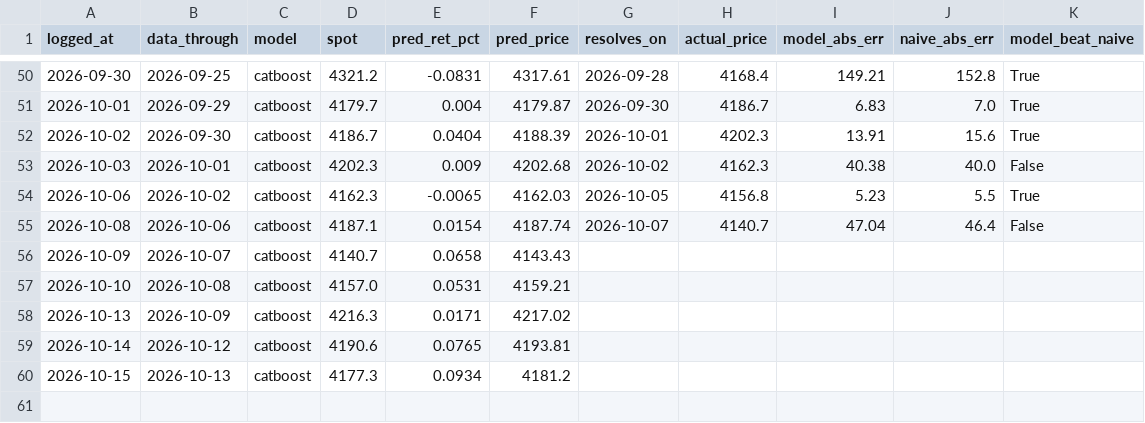
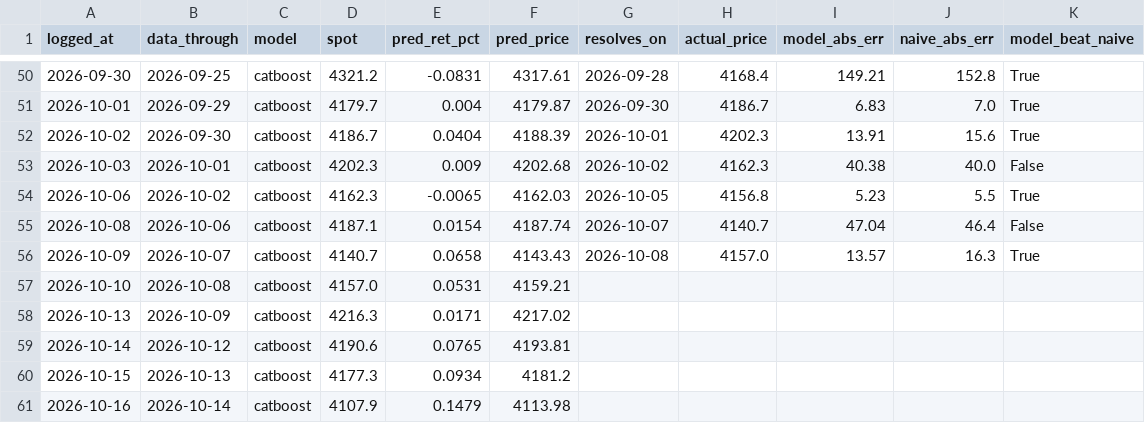
Before and after one commit to Srimurari14/gold-band, a CSV file: logs/daily_predictions.csv, drawn as a sheet; only a part is shown, gaps mark what is left out.

```diff
--- a/logs/daily_predictions.csv
+++ b/logs/daily_predictions.csv
@@ -55,3 +55,3 @@ logged_at,data_through,model,spot,pred_ret_pct,pred_price,resolves_on,actual_pri
 2026-10-08,2026-10-06,catboost,4187.1,0.0154,4187.74,2026-10-07,4140.7,47.04,46.4,False
-2026-10-09,2026-10-07,catboost,4140.7,0.0658,4143.43,,,,,
+2026-10-09,2026-10-07,catboost,4140.7,0.0658,4143.43,2026-10-08,4157.0,13.57,16.3,True
 2026-10-10,2026-10-08,catboost,4157.0,0.0531,4159.21,,,,,
@@ -60 +60,2 @@ logged_at,data_through,model,spot,pred_ret_pct,pred_price,resolves_on,actual_pri
 2026-10-15,2026-10-13,catboost,4177.3,0.0934,4181.2,,,,,
+2026-10-16,2026-10-14,catboost,4107.9,0.1479,4113.98,,,,,
```
Also changed, not shown: logs/predictions.csv.
